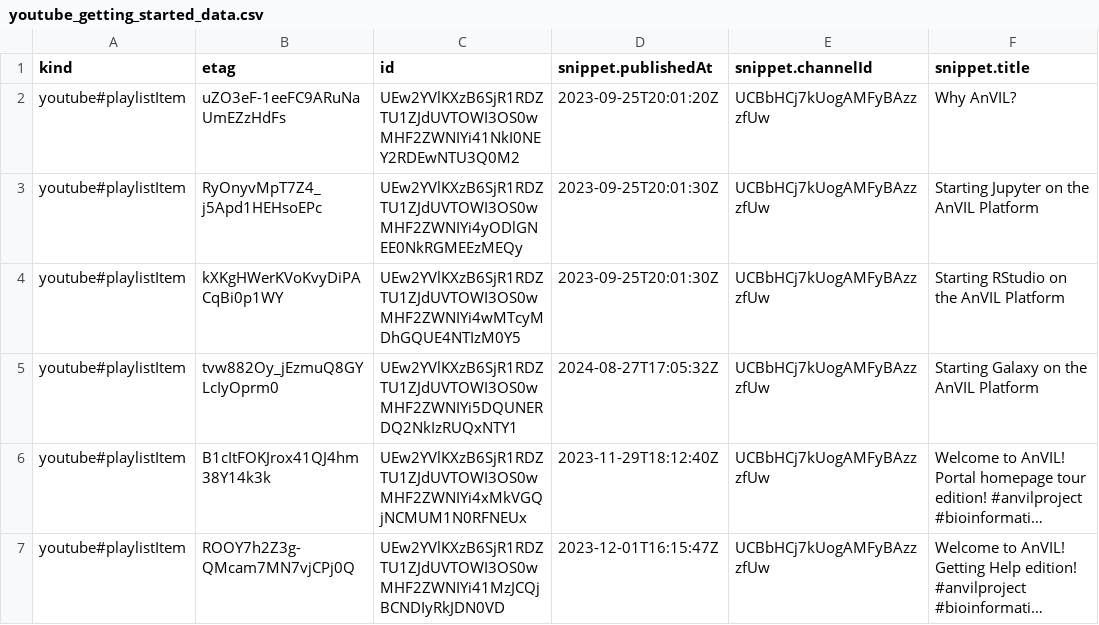
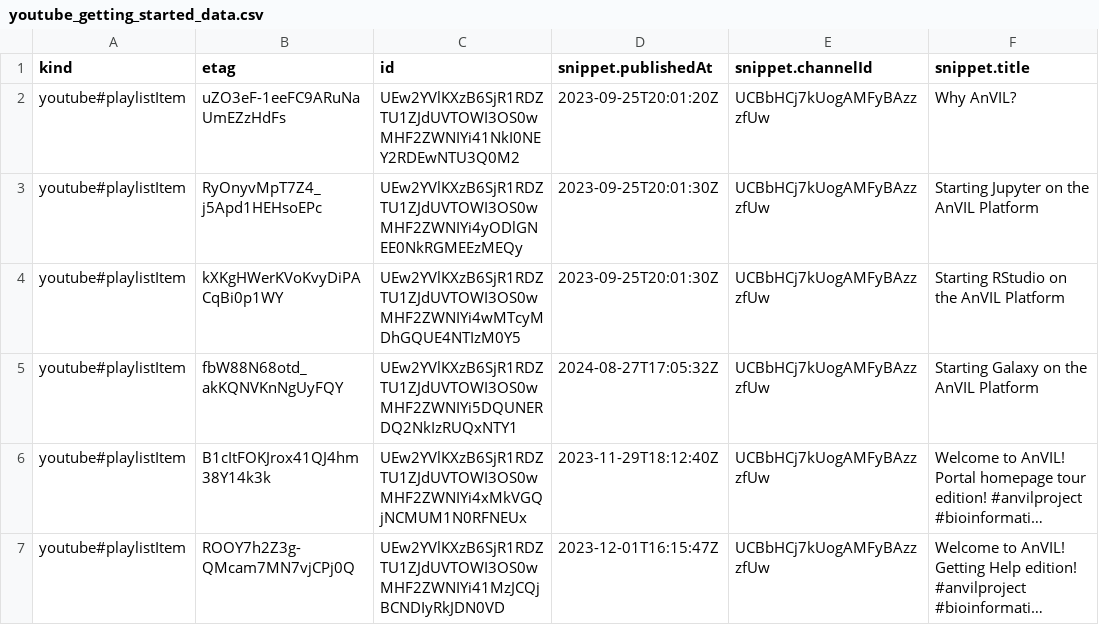
Before and after one commit to fhdsl/AnVIL_Collection, a CSV file: resources/youtube_getting_started_data.csv, drawn as a sheet; only a part is shown; long unchanged cells end in …; the diff names each change by its address in the sheet, - before the commit and + after, or states it on an @@ line.

```diff
--- a/resources/youtube_getting_started_data.csv
+++ b/resources/youtube_getting_started_data.csv
-B5 (etag): tvw882Oy_jEzmuQ8GYLcIyOprm0
+B5 (etag): fbW88N68otd_akKQNVKnNgUyFQY
```
Also changed, not shown: resources/youtube_demos_data.csv, resources/youtube_gdscn_soil_project_data.csv, 2 other files.
